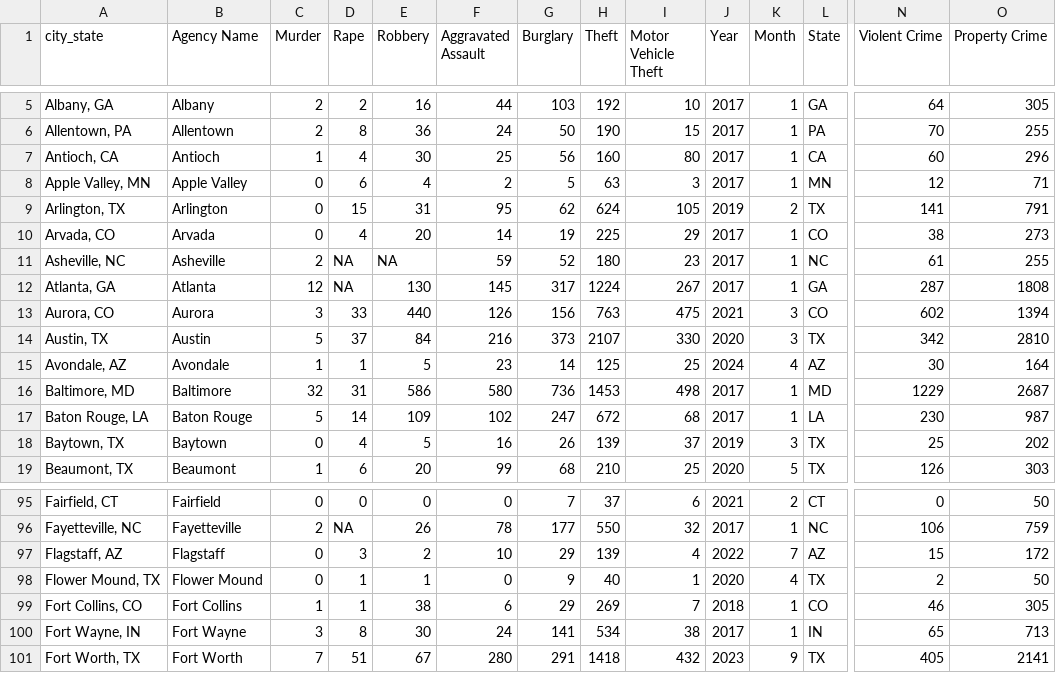
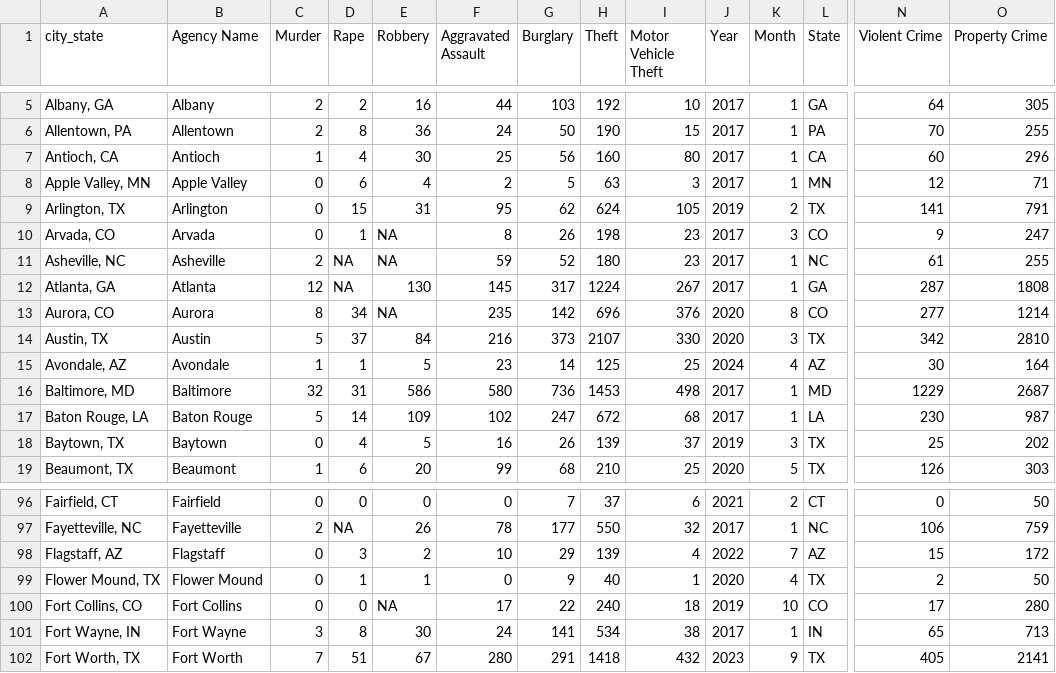
Before and after one commit to AH-Datalytics/rtci, a CSV file: data/sample_cities.csv, drawn as a sheet; only a part is shown, gaps mark what is left out; addresses are those after the commit; the diff covers the shown part only; the diff names each change by its address in the sheet, - before the commit and + after, or states it on an @@ line.

```diff
--- a/data/sample_cities.csv
+++ b/data/sample_cities.csv
-D10 (Rape): 4
+D10 (Rape): 1
-E10 (Robbery): 20
+E10 (Robbery): NA
-F10 (Aggravated Assault): 14
+F10 (Aggravated Assault): 8
-G10 (Burglary): 19
+G10 (Burglary): 26
-H10 (Theft): 225
+H10 (Theft): 198
-I10 (Motor Vehicle Theft): 29
+I10 (Motor Vehicle Theft): 23
-K10 (Month): 1
+K10 (Month): 3
-N10 (Violent Crime): 38
+N10 (Violent Crime): 9
-O10 (Property Crime): 273
+O10 (Property Crime): 247
-C13 (Murder): 3
+C13 (Murder): 8
-D13 (Rape): 33
+D13 (Rape): 34
-E13 (Robbery): 440
+E13 (Robbery): NA
-F13 (Aggravated Assault): 126
+F13 (Aggravated Assault): 235
-G13 (Burglary): 156
+G13 (Burglary): 142
-H13 (Theft): 763
+H13 (Theft): 696
-I13 (Motor Vehicle Theft): 475
+I13 (Motor Vehicle Theft): 376
-J13 (Year): 2021
+J13 (Year): 2020
-K13 (Month): 3
+K13 (Month): 8
-N13 (Violent Crime): 602
+N13 (Violent Crime): 277
-O13 (Property Crime): 1394
+O13 (Property Crime): 1214
-C100 (Murder): 1
+C100 (Murder): 0
-D100 (Rape): 1
+D100 (Rape): 0
-E100 (Robbery): 38
+E100 (Robbery): NA
-F100 (Aggravated Assault): 6
+F100 (Aggravated Assault): 17
-G100 (Burglary): 29
+G100 (Burglary): 22
-H100 (Theft): 269
+H100 (Theft): 240
-I100 (Motor Vehicle Theft): 7
+I100 (Motor Vehicle Theft): 18
-J100 (Year): 2018
+J100 (Year): 2019
-K100 (Month): 1
+K100 (Month): 10
-N100 (Violent Crime): 46
+N100 (Violent Crime): 17
-O100 (Property Crime): 305
+O100 (Property Crime): 280
```
Also changed, not shown: 1 added row and 138 edited cells elsewhere in this file.
